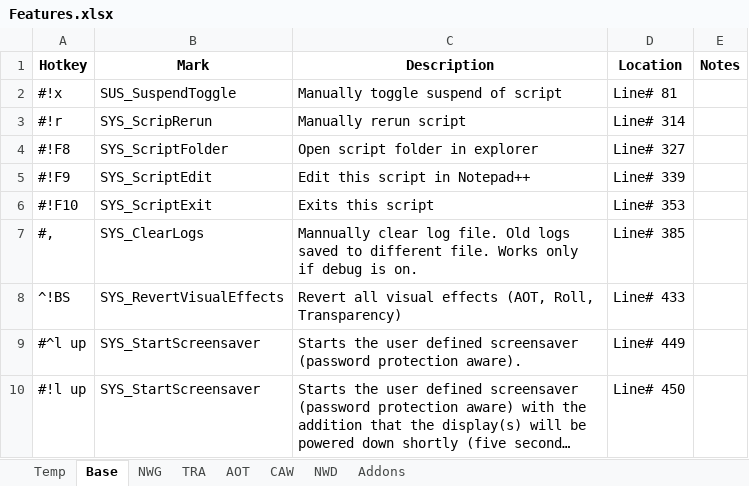
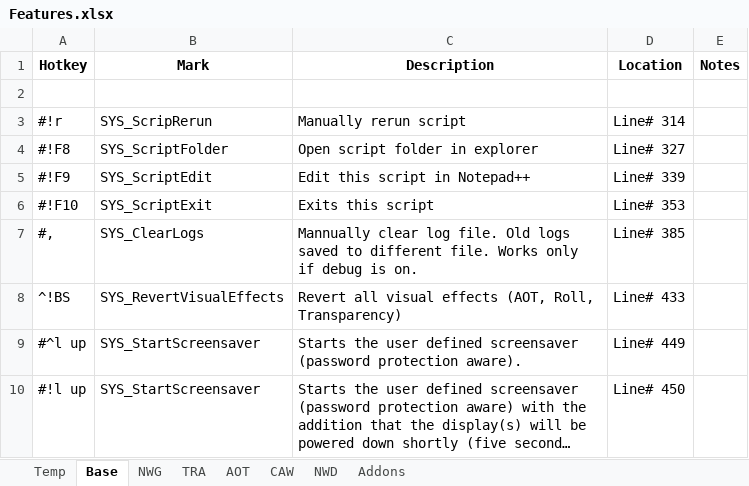
Before and after one commit to OkS369/AHK-lib, an Excel workbook: NiftyWindows/Features.xlsx, sheet Base, drawn as a sheet; long unchanged cells end in …; values as stored, in another font and other column widths than the file's, no borders; the diff names each change by its address in the sheet, - before the commit and + after, or states it on an @@ line.

```diff
--- a/NiftyWindows/Features.xlsx (sheet Base)
+++ b/NiftyWindows/Features.xlsx (sheet Base)
-row 2: #!x | SUS_SuspendToggle | Manually toggle suspend of script | Line# 81
+row 2: (empty)
```
Also changed, not shown: sheet Temp, 4 other files.
